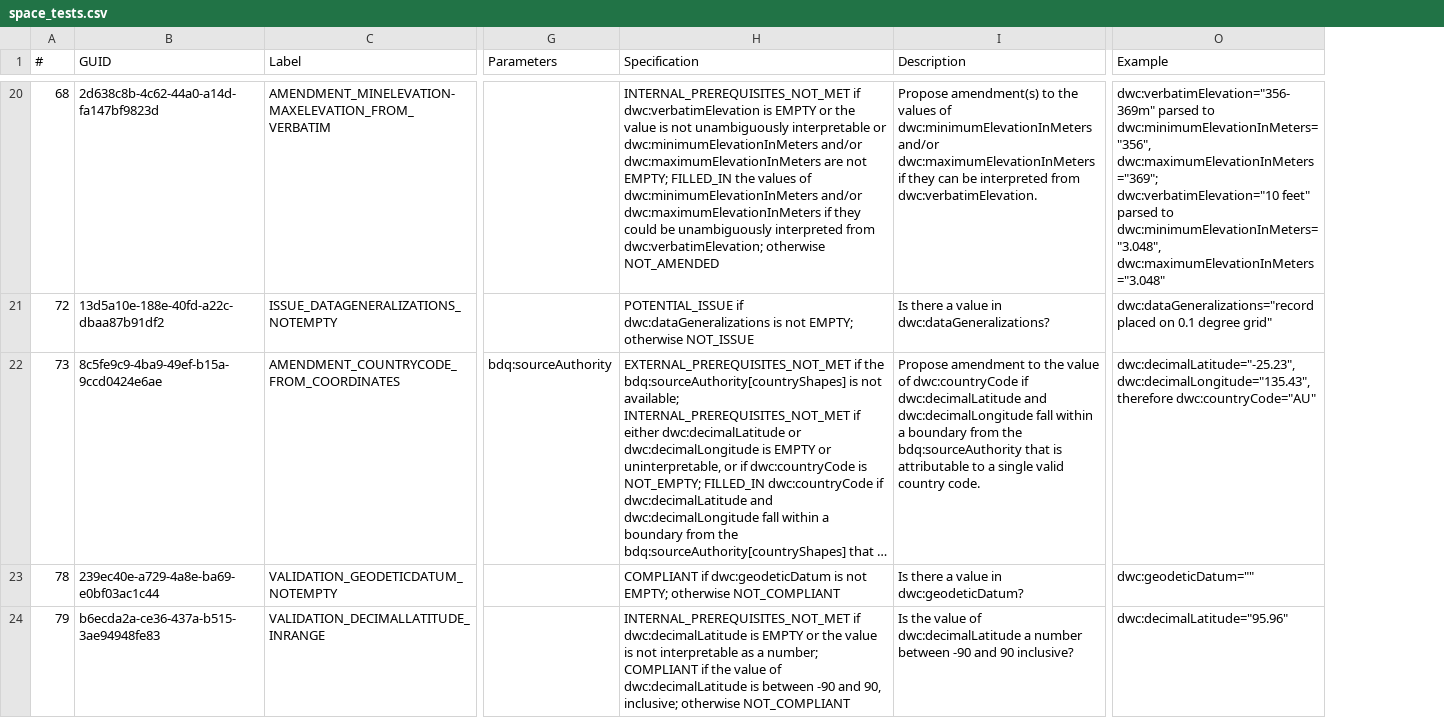
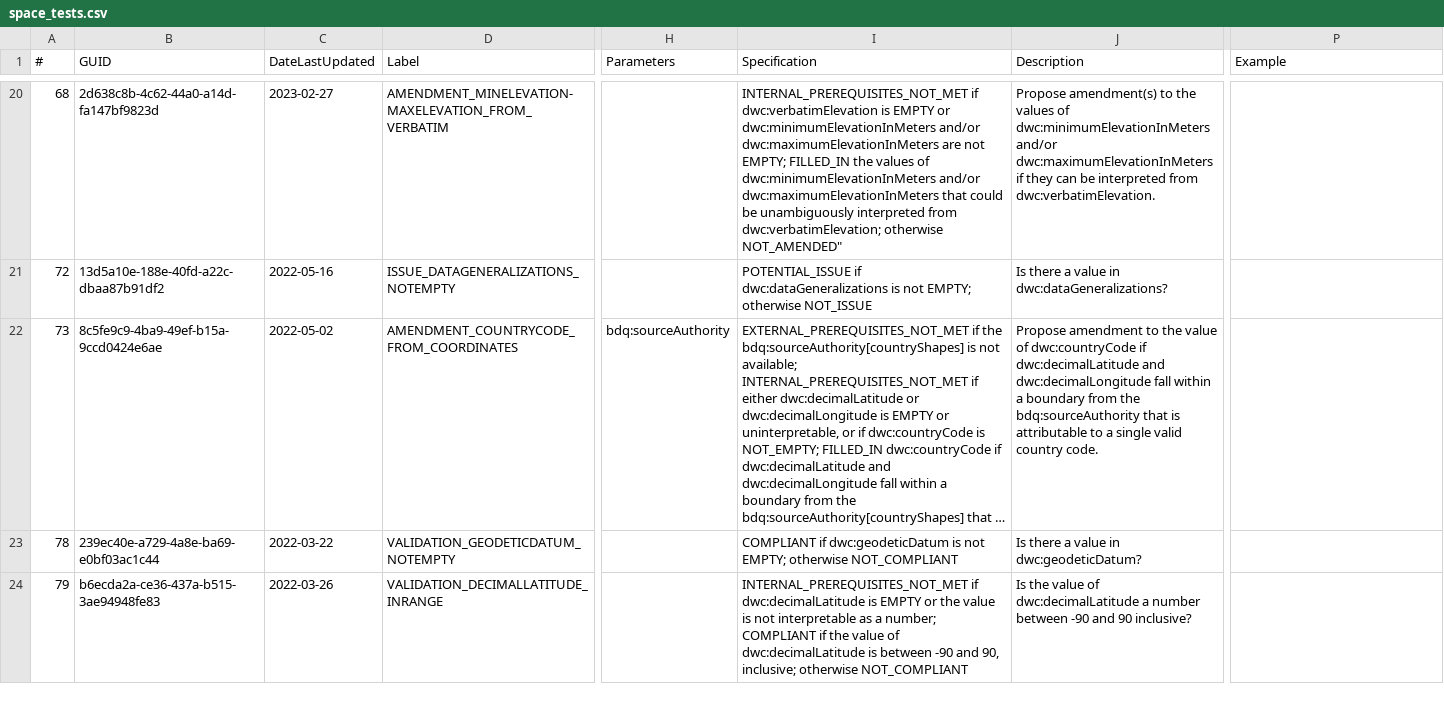
Before and after one commit to FilteredPush/geo_ref_qc, a CSV file: generation/space_tests.csv, drawn as a sheet; only a part is shown, gaps mark what is left out; long unchanged cells end in …; addresses are those after the commit; the diff covers the shown part only; the diff names each change by its address in the sheet, - before the commit and + after, or states it on an @@ line.

Commit message:
Adding note on updating csv list of tests for code generation to generation/README, updating the list of space related tests from the current (2023-06-12) test specifications.

```diff
--- a/generation/space_tests.csv
+++ b/generation/space_tests.csv
+column C (DateLastUpdated), rows 20-24: 2023-02-27 | 2022-05-16 | 2022-05-02 | 2022-03-22 | 2022-03-26
-I20 (Specification): …EMPTY or the value is not unambiguously interpretable or dwc:minimumElevationInMeters and/or dwc:maximumElevationInMeters are not EMPTY; FILLED_IN the values of dwc:minimumElevationInMeters and/or dwc:maximumElevationInMeters if they could be unambiguously interpreted from dwc:verbatimElevation; otherwise NOT_AMENDED
+I20 (Specification): …EMPTY or dwc:minimumElevationInMeters and/or dwc:maximumElevationInMeters are not EMPTY; FILLED_IN the values of dwc:minimumElevationInMeters and/or dwc:maximumElevationInMeters that could be unambiguously interpreted from dwc:verbatimElevation; otherwise NOT_AMENDED"
-P20 (Example): dwc:verbatimElevation="356-369m" parsed to dwc:minimumElevationInMeters="356", dwc:maximumElevationInMeters="369"; dwc:verbatimElevation="10 feet" parsed to dwc:minimumElevationInMeters="3.048", dwc:maximumElevationInMeters="3.048"
+P20 (Example): (empty)
-P21 (Example): dwc:dataGeneralizations="record placed on 0.1 degree grid"
+P21 (Example): (empty)
-P22 (Example): dwc:decimalLatitude="-25.23", dwc:decimalLongitude="135.43", therefore dwc:countryCode="AU"
+P22 (Example): (empty)
-P23 (Example): dwc:geodeticDatum=""
+P23 (Example): (empty)
-P24 (Example): dwc:decimalLatitude="95.96"
+P24 (Example): (empty)
```
Also changed, not shown: 3 added rows, 3 removed rows and 52 edited cells elsewhere in this file, 1 other file.
